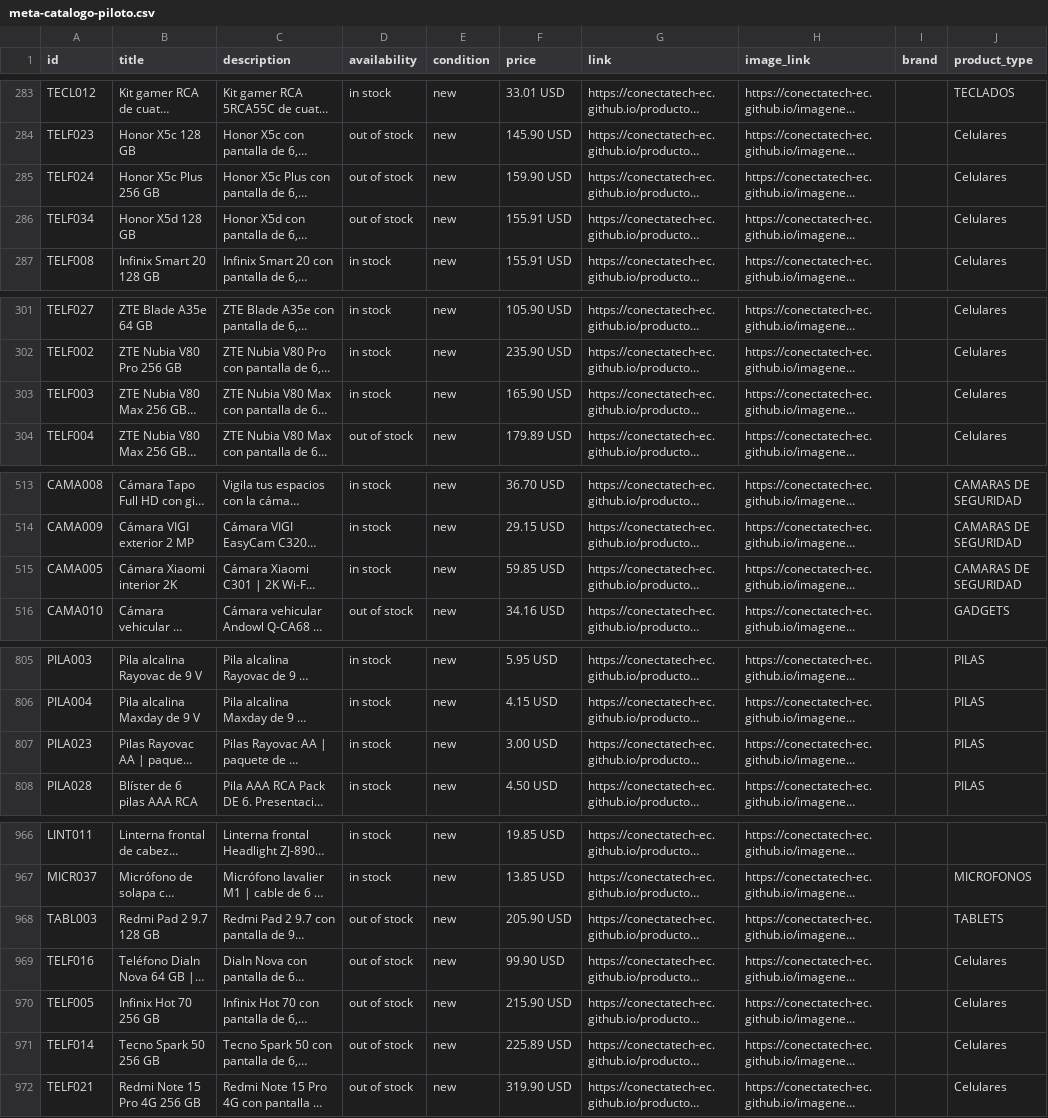
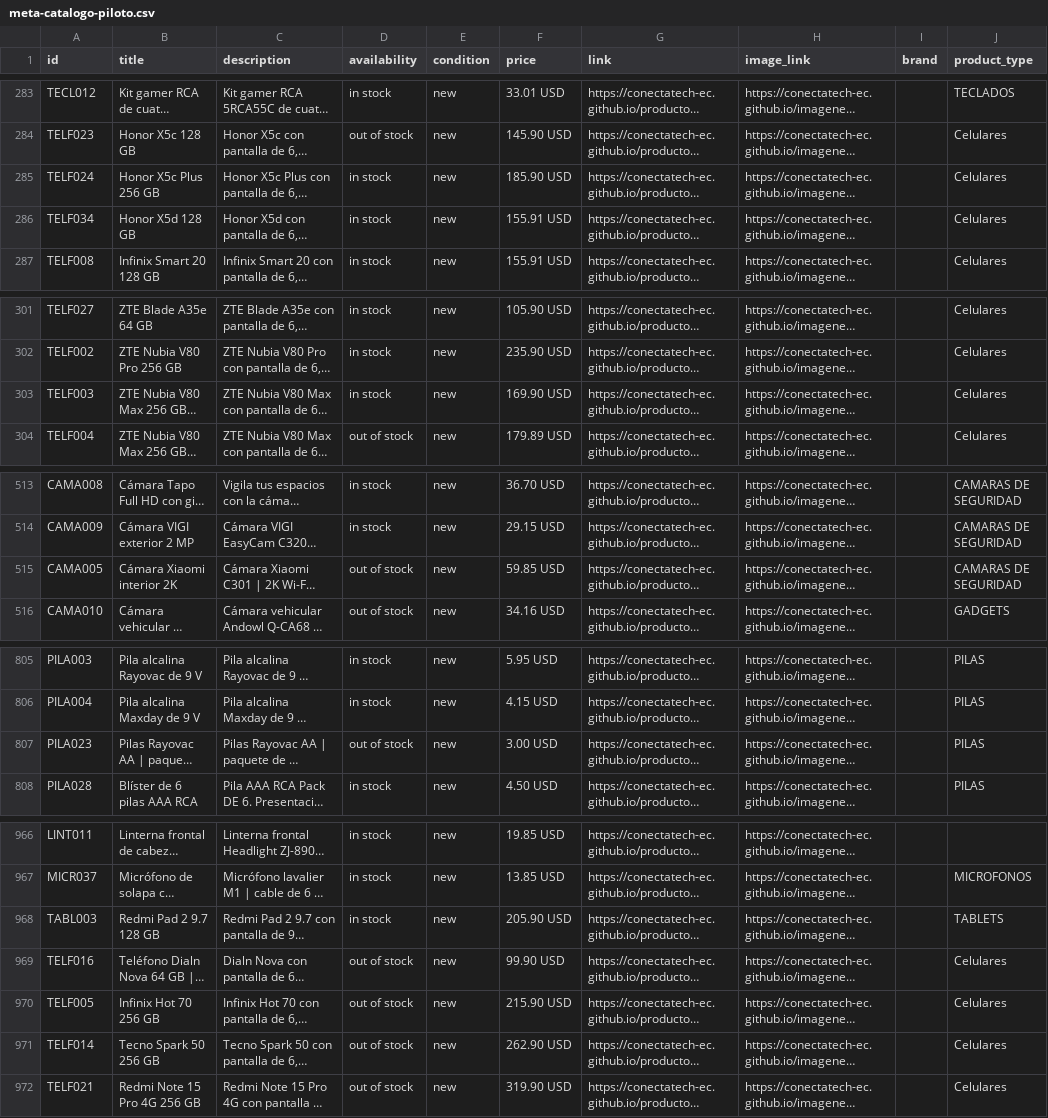
Before and after one commit to conectatech-ec/conectatech-ec.github.io, a CSV file: exportaciones/meta-catalogo-piloto.csv, drawn as a sheet; only a part is shown, gaps mark what is left out; long unchanged cells end in …; the diff names each change by its address in the sheet, - before the commit and + after, or states it on an @@ line.

```diff
--- a/exportaciones/meta-catalogo-piloto.csv
+++ b/exportaciones/meta-catalogo-piloto.csv
-D285:D286 (availability): out of stock
+D285:D286 (availability): in stock
-F285 (price): 159.90 USD
+F285 (price): 185.90 USD
-F303 (price): 165.90 USD
+F303 (price): 169.90 USD
-D515 (availability): in stock
+D515 (availability): out of stock
-D807 (availability): in stock
+D807 (availability): out of stock
-D968 (availability): out of stock
+D968 (availability): in stock
-F971 (price): 225.89 USD
+F971 (price): 262.90 USD
```
Also changed, not shown: exportaciones/contenido-multicanal.csv, 14 other files.
